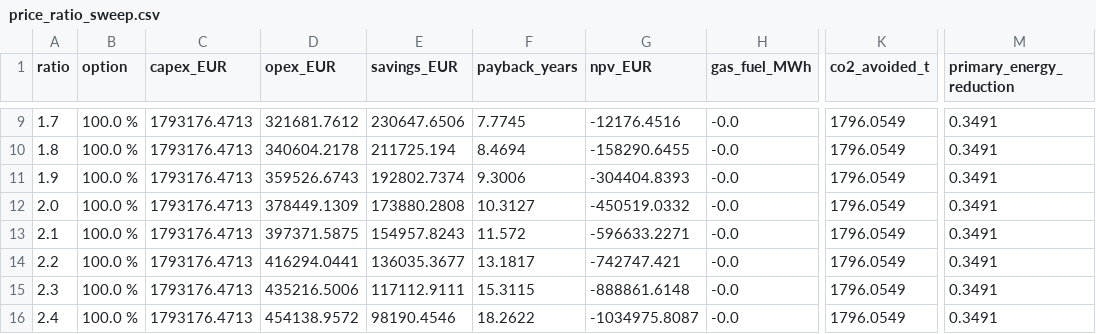
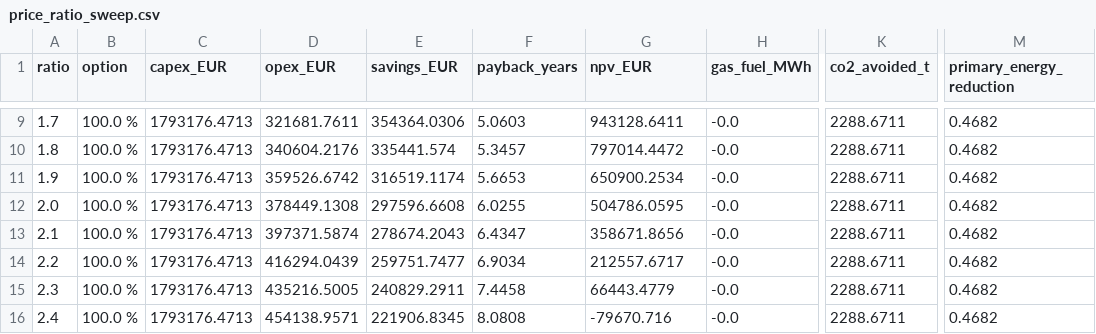
Before and after one commit to TheJohn01/Heatpump-Pinch, a CSV file: outputs/brewery_padulles2026/price_ratio_sweep.csv, drawn as a sheet; only a part is shown, gaps mark what is left out; the diff covers the shown part only; the diff names each change by its address in the sheet, - before the commit and + after, or states it on an @@ line.

```diff
--- a/outputs/brewery_padulles2026/price_ratio_sweep.csv
+++ b/outputs/brewery_padulles2026/price_ratio_sweep.csv
-D9 (opex_EUR): 321681.7612
+D9 (opex_EUR): 321681.7611
-E9 (savings_EUR): 230647.6506
+E9 (savings_EUR): 354364.0306
-F9 (payback_years): 7.7745
+F9 (payback_years): 5.0603
-G9 (npv_EUR): -12176.4516
+G9 (npv_EUR): 943128.6411
-K9:K16 (co2_avoided_t): 1796.0549
+K9:K16 (co2_avoided_t): 2288.6711
-M9:M16 (primary_energy_reduction): 0.3491
+M9:M16 (primary_energy_reduction): 0.4682
-D10 (opex_EUR): 340604.2178
+D10 (opex_EUR): 340604.2176
-E10 (savings_EUR): 211725.194
+E10 (savings_EUR): 335441.574
-F10 (payback_years): 8.4694
+F10 (payback_years): 5.3457
-G10 (npv_EUR): -158290.6455
+G10 (npv_EUR): 797014.4472
-D11 (opex_EUR): 359526.6743
+D11 (opex_EUR): 359526.6742
-E11 (savings_EUR): 192802.7374
+E11 (savings_EUR): 316519.1174
-F11 (payback_years): 9.3006
+F11 (payback_years): 5.6653
-G11 (npv_EUR): -304404.8393
+G11 (npv_EUR): 650900.2534
-D12 (opex_EUR): 378449.1309
+D12 (opex_EUR): 378449.1308
-E12 (savings_EUR): 173880.2808
+E12 (savings_EUR): 297596.6608
-F12 (payback_years): 10.3127
+F12 (payback_years): 6.0255
-G12 (npv_EUR): -450519.0332
+G12 (npv_EUR): 504786.0595
-D13 (opex_EUR): 397371.5875
+D13 (opex_EUR): 397371.5874
-E13 (savings_EUR): 154957.8243
+E13 (savings_EUR): 278674.2043
-F13 (payback_years): 11.572
+F13 (payback_years): 6.4347
-G13 (npv_EUR): -596633.2271
+G13 (npv_EUR): 358671.8656
-D14 (opex_EUR): 416294.0441
+D14 (opex_EUR): 416294.0439
-E14 (savings_EUR): 136035.3677
+E14 (savings_EUR): 259751.7477
-F14 (payback_years): 13.1817
+F14 (payback_years): 6.9034
-G14 (npv_EUR): -742747.421
+G14 (npv_EUR): 212557.6717
-D15 (opex_EUR): 435216.5006
+D15 (opex_EUR): 435216.5005
-E15 (savings_EUR): 117112.9111
+E15 (savings_EUR): 240829.2911
-F15 (payback_years): 15.3115
+F15 (payback_years): 7.4458
-G15 (npv_EUR): -888861.6148
+G15 (npv_EUR): 66443.4779
-D16 (opex_EUR): 454138.9572
+D16 (opex_EUR): 454138.9571
-E16 (savings_EUR): 98190.4546
+E16 (savings_EUR): 221906.8345
-F16 (payback_years): 18.2622
+F16 (payback_years): 8.0808
-G16 (npv_EUR): -1034975.8087
+G16 (npv_EUR): -79670.716
```
Also changed, not shown: 133 edited cells elsewhere in this file, outputs/brewery_padulles2026/electrification_curve.csv, 23 other files.
